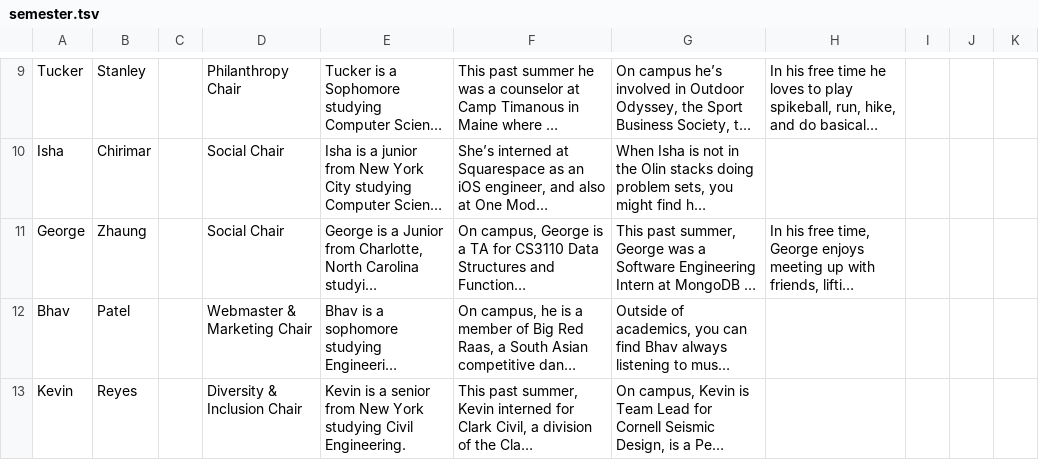
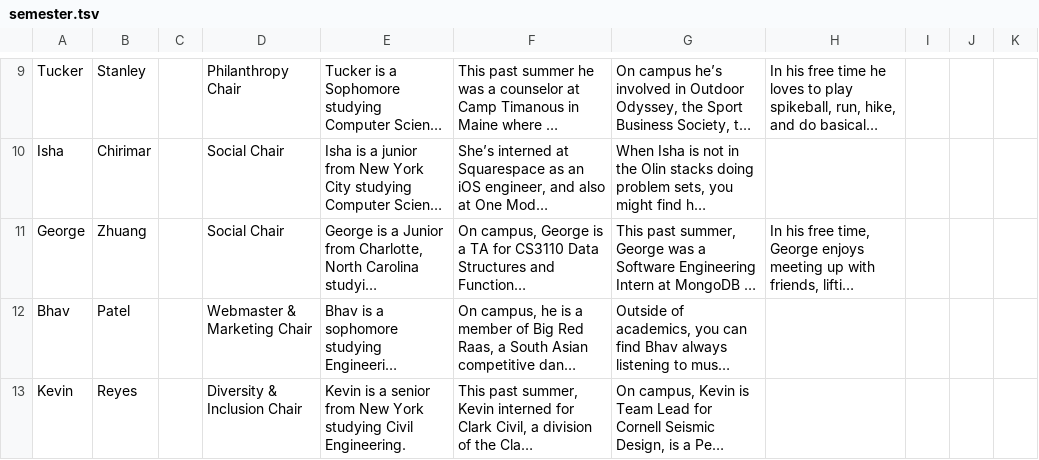
Before and after one commit to cornellWebmaster/ttFlask, a TSV file: data/brothers/semester.tsv, drawn as a sheet; only a part is shown, gaps mark what is left out; long unchanged cells end in …; the diff names each change by its address in the sheet, - before the commit and + after, or states it on an @@ line.

Commit message:
Update semester.tsv

```diff
--- a/data/brothers/semester.tsv
+++ b/data/brothers/semester.tsv
-B11: Zhaung
+B11: Zhuang
```
